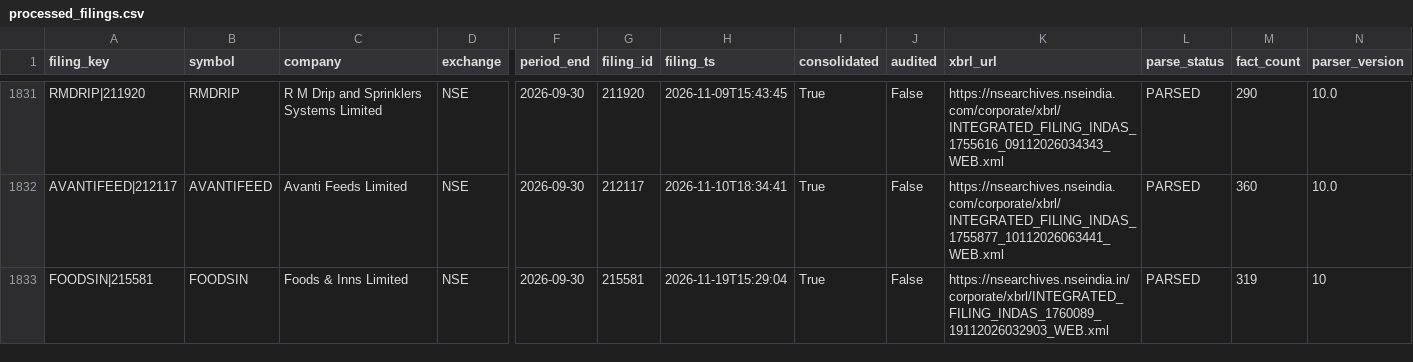
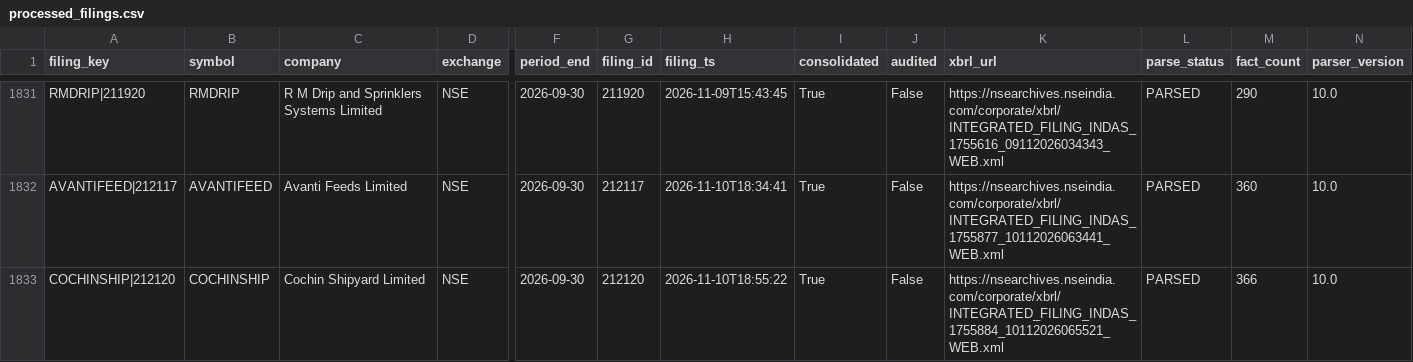
Before and after one commit to vshanbhag54/valueforge, a CSV file: data/fundamentals/processed_filings.csv, drawn as a sheet; only a part is shown, gaps mark what is left out; the shorter side is filled out with more unchanged rows; rows hold the shown columns only; the diff covers the shown part only; the diff names each change by its address in the sheet, - before the commit and + after, or states it on an @@ line.

```diff
--- a/data/fundamentals/processed_filings.csv
+++ b/data/fundamentals/processed_filings.csv
+row 1833: COCHINSHIP|212120 | COCHINSHIP | Cochin Shipyard Limited | NSE | 2026-09-30 | 212120 | 2026-11-10T18:55:22 | True | False | https://nsearchives.nseindia.com/corporate/xbrl/INTEGRATED_FILING_INDAS_1755884_10112026065521_WEB.xml | PARSED | 366 | 10.0
```
Also changed, not shown: 1 added row, 1 removed row and 8 edited cells elsewhere in this file, 6 other files.
